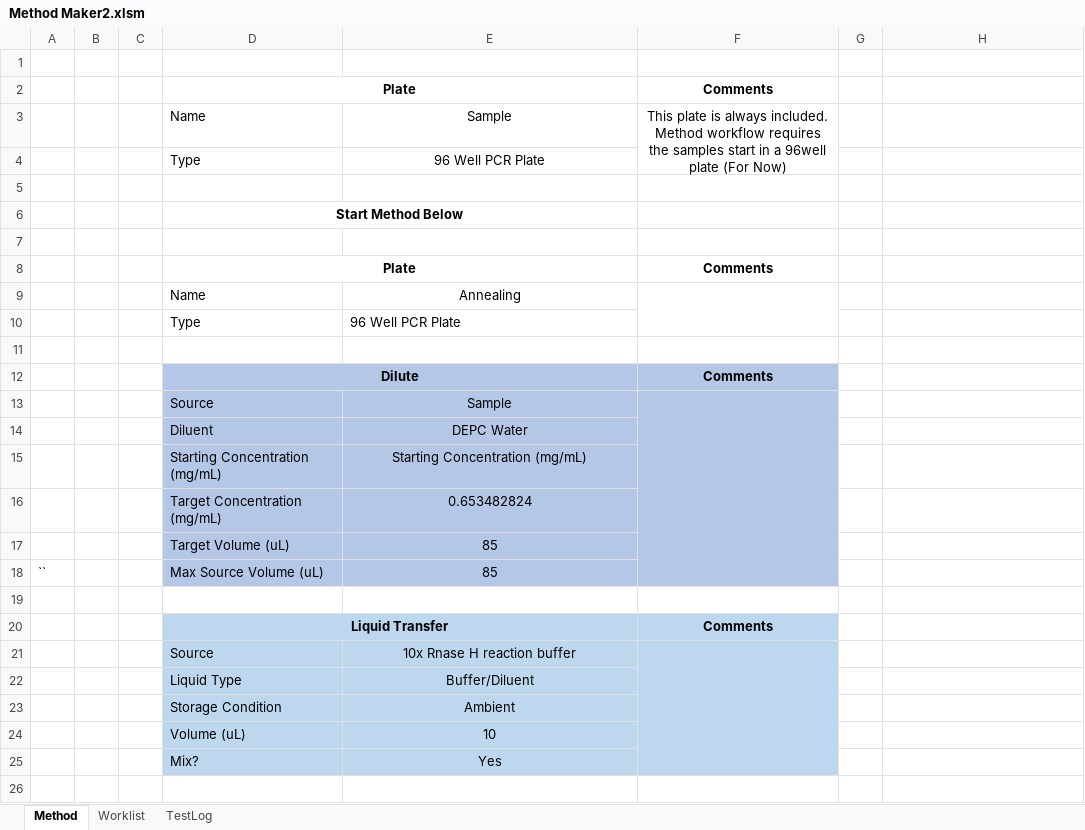
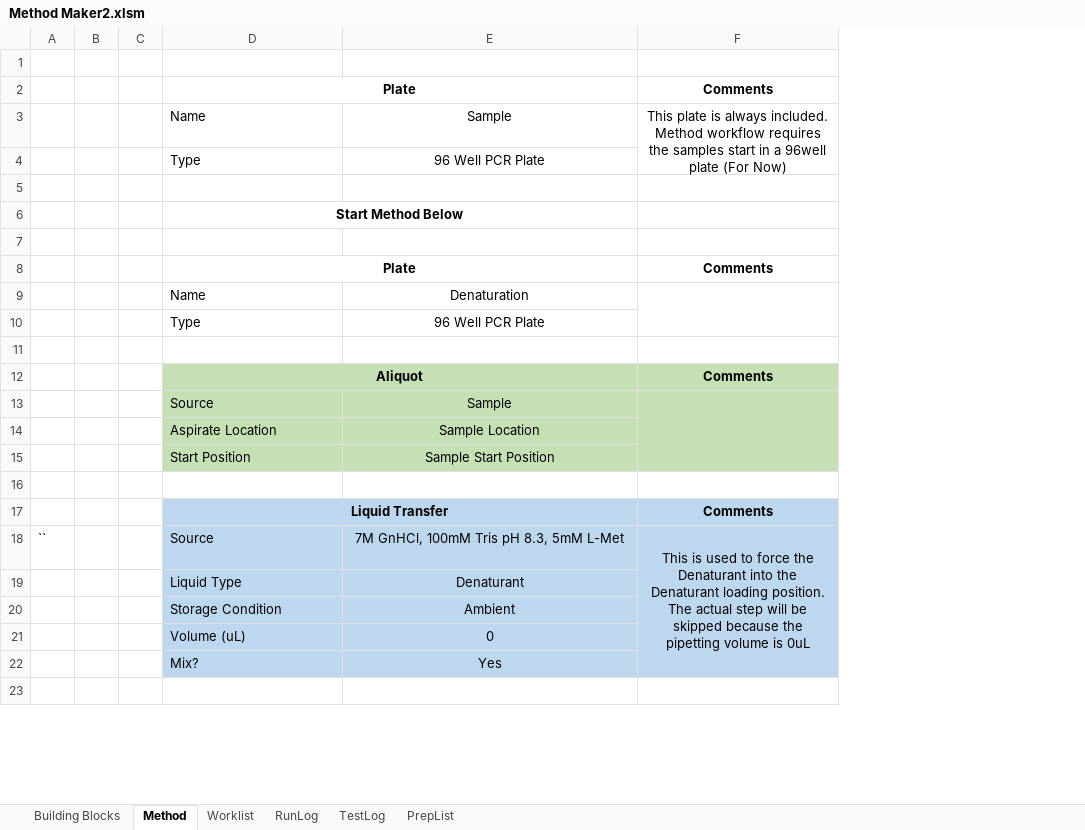
Before and after one commit to Pfizer-BradleyBare/PytomatedLiquidHandling, an Excel workbook: Method Maker2.xlsm, sheet Method, drawn as a sheet; only a part is shown; values as stored, in another font and other column widths than the file's, no borders; charts and pictures not drawn; removed rows and columns are numbered as before the commit, all else as after; the diff covers the shown part only; the diff names each change by its address in the sheet, - before the commit and + after, or states it on an @@ line.

```diff
--- a/Method Maker2.xlsm (sheet Method)
+++ b/Method Maker2.xlsm (sheet Method)
+sheet tab: Building Blocks
+sheet tab: RunLog
+sheet tab: PrepList
-column B, empty
-column C, empty
+column B, empty
+column C, empty
-column F, rows 2-8: Comments | This plate is always included. Method workflow requires the samples start in a 96well plate (For Now) |  |  |  |  | Comments; row 20: Comments
-column G, empty
-F2: (empty)
+F2: Comments
-F3: (empty)
+F3: This plate is always included. Method workflow requires the samples start in a 96well plate (For Now)
+F3:F4 merged
-F8: (empty)
+F8: Comments
-E9: Annealing
+E9: Denaturation
+F9:F10 merged
-E10 alignment: left
+E10 alignment: center
-row 12:  |  |  | Dilute |  | Comments
+row 12:  |  |  | Aliquot |  | Comments
-D13:E13 fill: #B4C7E7
+D13:E13 fill: #C5E0B4
-F13 fill: none
+F13 fill: #C5E0B4
+F13:F15 merged
-row 14:  |  |  | Diluent | DEPC Water
-row 15:  |  |  | Starting Concentration (mg/mL) | Starting Concentration (mg/mL)
-row 16:  |  |  | Target Concentration (mg/mL) | 0.653482824
-row 17:  |  |  | Target Volume (uL) | 85
-row 18: `` |  |  | Max Source Volume (uL) | 85
+row 14:  |  |  | Aspirate Location | Sample Location
+row 15:  |  |  | Start Position | Sample Start Position
-F17: (empty)
+F17: Comments
-F17 fill: none
+F17 fill: #BDD7EE
-row 21:  |  |  | Source | 10x Rnase H reaction buffer
+row 18: `` |  |  | Source | 7M GnHCl, 100mM Tris pH 8.3, 5mM L-Met | This is used to force the Denaturant into the Denaturant loading position. The actual step will be skipped because the pipetting volume is 0uL
-E19: Buffer/Diluent
+E19: Denaturant
-F19:F22 fill: none
+F19:F22 fill: #BDD7EE
-E21: 10
+E21: 0
```
Also changed, not shown: 65 added rows, 98 removed rows, 1 moved row, 10 edited cells, cell formats and merged cells elsewhere in this sheet, sheet TestLog, sheet Worklist, charts or pictures, 6 other files.
